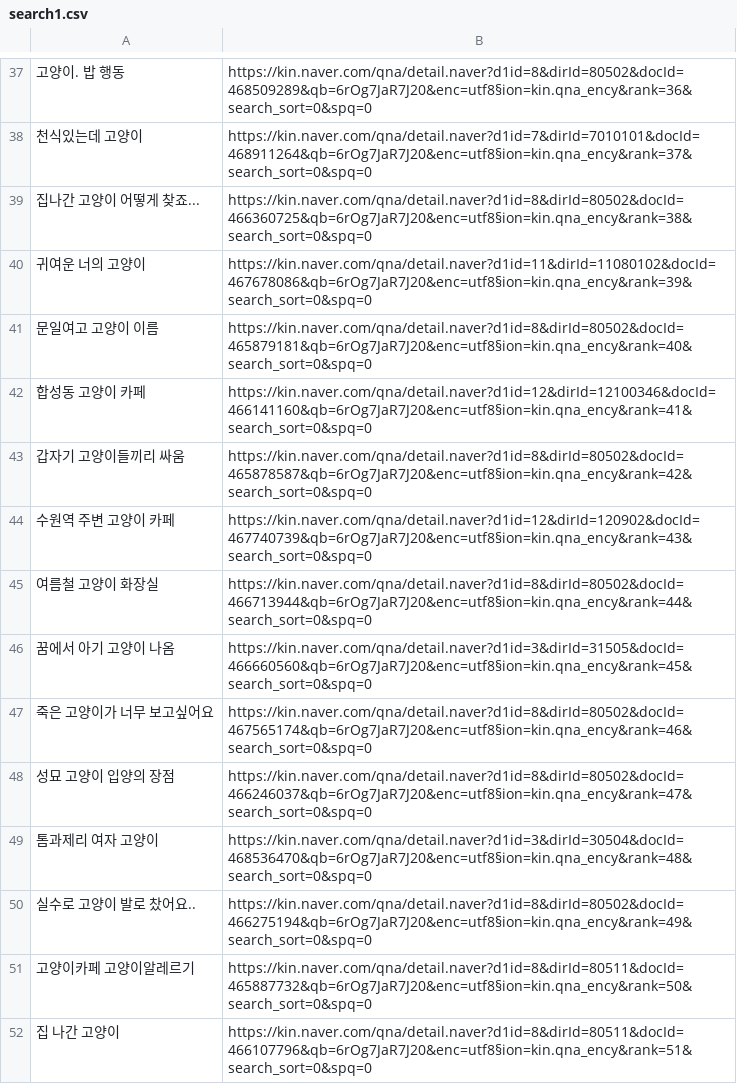
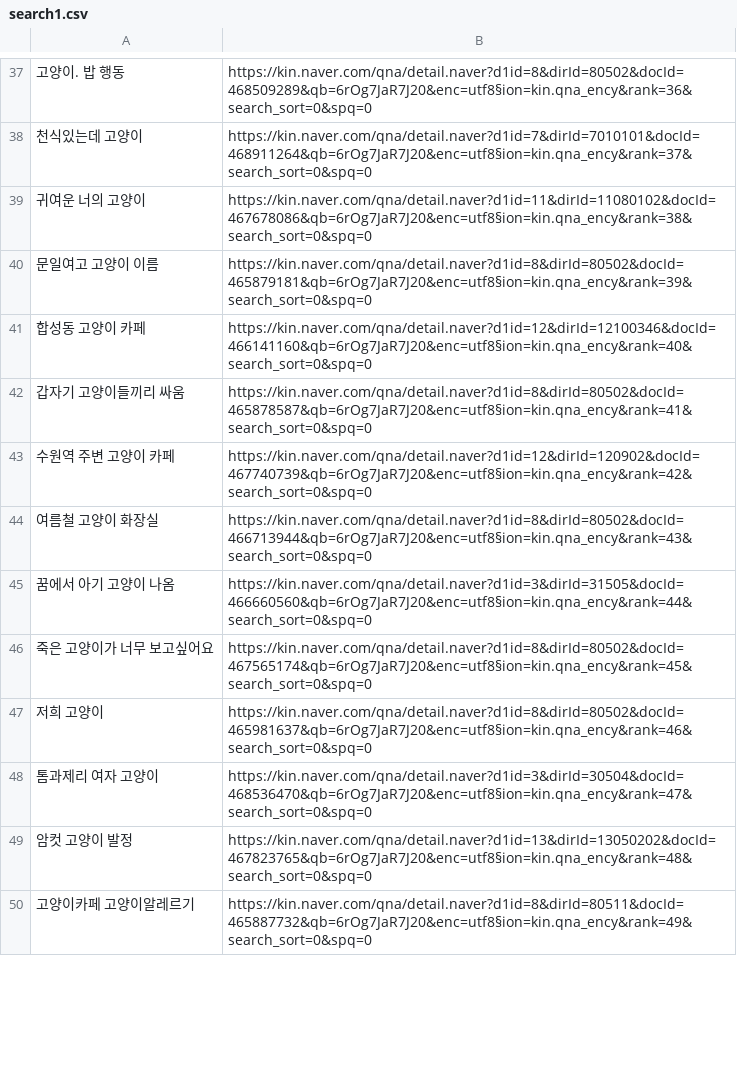
Before and after one commit to yyeongha/AI-DX-education, a CSV file: ai_exam/pyqt_crawling/search1.csv, drawn as a sheet; only a part is shown, gaps mark what is left out; the diff covers the shown part only.

```diff
--- a/ai_exam/pyqt_crawling/search1.csv
+++ b/ai_exam/pyqt_crawling/search1.csv
@@ -38,15 +38,13 @@
 천식있는데 고양이,https://kin.naver.com/qna/detail.naver?d1id=7&dirId=7010101&docId=468911264&qb=6rOg7JaR7J20&enc=utf8§ion=kin.qna_ency&rank=37&search_sort=0&spq=0
-집나간 고양이 어떻게 찾죠...,https://kin.naver.com/qna/detail.naver?d1id=8&dirId=80502&docId=466360725&qb=6rOg7JaR7J20&enc=utf8§ion=kin.qna_ency&rank=38&search_sort=0&spq=0
-귀여운 너의 고양이,https://kin.naver.com/qna/detail.naver?d1id=11&dirId=11080102&docId=467678086&qb=6rOg7JaR7J20&enc=utf8§ion=kin.qna_ency&rank=39&search_sort=0&spq=0
-문일여고 고양이 이름,https://kin.naver.com/qna/detail.naver?d1id=8&dirId=80502&docId=465879181&qb=6rOg7JaR7J20&enc=utf8§ion=kin.qna_ency&rank=40&search_sort=0&spq=0
-합성동 고양이 카페,https://kin.naver.com/qna/detail.naver?d1id=12&dirId=12100346&docId=466141160&qb=6rOg7JaR7J20&enc=utf8§ion=kin.qna_ency&rank=41&search_sort=0&spq=0
-갑자기 고양이들끼리 싸움,https://kin.naver.com/qna/detail.naver?d1id=8&dirId=80502&docId=465878587&qb=6rOg7JaR7J20&enc=utf8§ion=kin.qna_ency&rank=42&search_sort=0&spq=0
-수원역 주변 고양이 카페,https://kin.naver.com/qna/detail.naver?d1id=12&dirId=120902&docId=467740739&qb=6rOg7JaR7J20&enc=utf8§ion=kin.qna_ency&rank=43&search_sort=0&spq=0
-여름철 고양이 화장실,https://kin.naver.com/qna/detail.naver?d1id=8&dirId=80502&docId=466713944&qb=6rOg7JaR7J20&enc=utf8§ion=kin.qna_ency&rank=44&search_sort=0&spq=0
-꿈에서 아기 고양이 나옴,https://kin.naver.com/qna/detail.naver?d1id=3&dirId=31505&docId=466660560&qb=6rOg7JaR7J20&enc=utf8§ion=kin.qna_ency&rank=45&search_sort=0&spq=0
-죽은 고양이가 너무 보고싶어요,https://kin.naver.com/qna/detail.naver?d1id=8&dirId=80502&docId=467565174&qb=6rOg7JaR7J20&enc=utf8§ion=kin.qna_ency&rank=46&search_sort=0&spq=0
-성묘 고양이 입양의 장점,https://kin.naver.com/qna/detail.naver?d1id=8&dirId=80502&docId=466246037&qb=6rOg7JaR7J20&enc=utf8§ion=kin.qna_ency&rank=47&search_sort=0&spq=0
-톰과제리 여자 고양이,https://kin.naver.com/qna/detail.naver?d1id=3&dirId=30504&docId=468536470&qb=6rOg7JaR7J20&enc=utf8§ion=kin.qna_ency&rank=48&search_sort=0&spq=0
-실수로 고양이 발로 찼어요..,https://kin.naver.com/qna/detail.naver?d1id=8&dirId=80502&docId=466275194&qb=6rOg7JaR7J20&enc=utf8§ion=kin.qna_ency&rank=49&search_sort=0&spq=0
-고양이카페 고양이알레르기,https://kin.naver.com/qna/detail.naver?d1id=8&dirId=80511&docId=465887732&qb=6rOg7JaR7J20&enc=utf8§ion=kin.qna_ency&rank=50&search_sort=0&spq=0
-집 나간 고양이,https://kin.naver.com/qna/detail.naver?d1id=8&dirId=80511&docId=466107796&qb=6rOg7JaR7J20&enc=utf8§ion=kin.qna_ency&rank=51&search_sort=0&spq=0
+귀여운 너의 고양이,https://kin.naver.com/qna/detail.naver?d1id=11&dirId=11080102&docId=467678086&qb=6rOg7JaR7J20&enc=utf8§ion=kin.qna_ency&rank=38&search_sort=0&spq=0
+문일여고 고양이 이름,https://kin.naver.com/qna/detail.naver?d1id=8&dirId=80502&docId=465879181&qb=6rOg7JaR7J20&enc=utf8§ion=kin.qna_ency&rank=39&search_sort=0&spq=0
+합성동 고양이 카페,https://kin.naver.com/qna/detail.naver?d1id=12&dirId=12100346&docId=466141160&qb=6rOg7JaR7J20&enc=utf8§ion=kin.qna_ency&rank=40&search_sort=0&spq=0
+갑자기 고양이들끼리 싸움,https://kin.naver.com/qna/detail.naver?d1id=8&dirId=80502&docId=465878587&qb=6rOg7JaR7J20&enc=utf8§ion=kin.qna_ency&rank=41&search_sort=0&spq=0
+수원역 주변 고양이 카페,https://kin.naver.com/qna/detail.naver?d1id=12&dirId=120902&docId=467740739&qb=6rOg7JaR7J20&enc=utf8§ion=kin.qna_ency&rank=42&search_sort=0&spq=0
+여름철 고양이 화장실,https://kin.naver.com/qna/detail.naver?d1id=8&dirId=80502&docId=466713944&qb=6rOg7JaR7J20&enc=utf8§ion=kin.qna_ency&rank=43&search_sort=0&spq=0
+꿈에서 아기 고양이 나옴,https://kin.naver.com/qna/detail.naver?d1id=3&dirId=31505&docId=466660560&qb=6rOg7JaR7J20&enc=utf8§ion=kin.qna_ency&rank=44&search_sort=0&spq=0
+죽은 고양이가 너무 보고싶어요,https://kin.naver.com/qna/detail.naver?d1id=8&dirId=80502&docId=467565174&qb=6rOg7JaR7J20&enc=utf8§ion=kin.qna_ency&rank=45&search_sort=0&spq=0
+저희 고양이,https://kin.naver.com/qna/detail.naver?d1id=8&dirId=80502&docId=465981637&qb=6rOg7JaR7J20&enc=utf8§ion=kin.qna_ency&rank=46&search_sort=0&spq=0
+톰과제리 여자 고양이,https://kin.naver.com/qna/detail.naver?d1id=3&dirId=30504&docId=468536470&qb=6rOg7JaR7J20&enc=utf8§ion=kin.qna_ency&rank=47&search_sort=0&spq=0
+암컷 고양이 발정,https://kin.naver.com/qna/detail.naver?d1id=13&dirId=13050202&docId=467823765&qb=6rOg7JaR7J20&enc=utf8§ion=kin.qna_ency&rank=48&search_sort=0&spq=0
+고양이카페 고양이알레르기,https://kin.naver.com/qna/detail.naver?d1id=8&dirId=80511&docId=465887732&qb=6rOg7JaR7J20&enc=utf8§ion=kin.qna_ency&rank=49&search_sort=0&spq=0
```
Also changed, not shown: 16 added rows, 14 removed rows and 35 edited cells elsewhere in this file, 1 other file.
